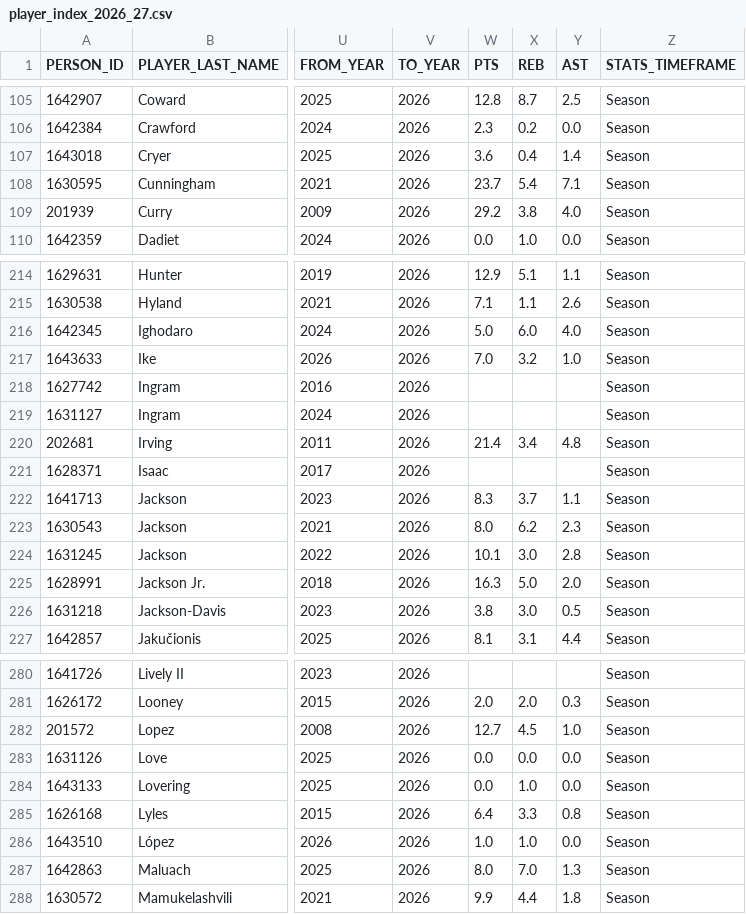
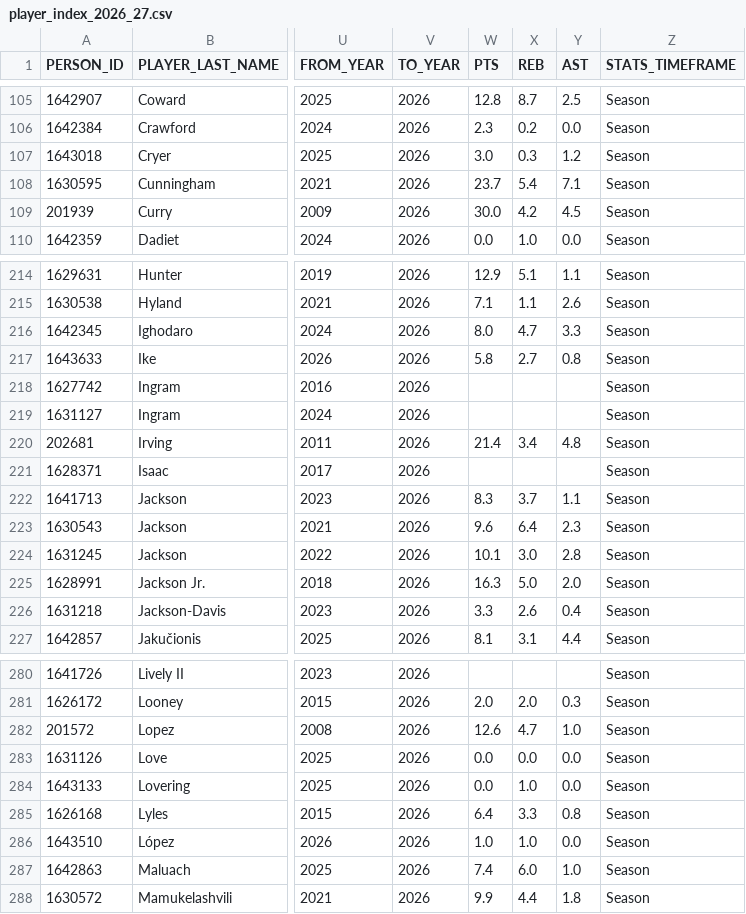
Before and after one commit to RoiGreen/dagger, a CSV file: nba_2025_26/player_index_2026_27.csv, drawn as a sheet; only a part is shown, gaps mark what is left out; the diff covers the shown part only; the diff names each change by its address in the sheet, - before the commit and + after, or states it on an @@ line.

```diff
--- a/nba_2025_26/player_index_2026_27.csv
+++ b/nba_2025_26/player_index_2026_27.csv
-W107 (PTS): 3.6
+W107 (PTS): 3.0
-X107 (REB): 0.4
+X107 (REB): 0.3
-Y107 (AST): 1.4
+Y107 (AST): 1.2
-W109 (PTS): 29.2
+W109 (PTS): 30.0
-X109 (REB): 3.8
+X109 (REB): 4.2
-Y109 (AST): 4.0
+Y109 (AST): 4.5
-W216 (PTS): 5.0
+W216 (PTS): 8.0
-X216 (REB): 6.0
+X216 (REB): 4.7
-Y216 (AST): 4.0
+Y216 (AST): 3.3
-W217 (PTS): 7.0
+W217 (PTS): 5.8
-X217 (REB): 3.2
+X217 (REB): 2.7
-Y217 (AST): 1.0
+Y217 (AST): 0.8
-W223 (PTS): 8.0
+W223 (PTS): 9.6
-X223 (REB): 6.2
+X223 (REB): 6.4
-W226 (PTS): 3.8
+W226 (PTS): 3.3
-X226 (REB): 3.0
+X226 (REB): 2.6
-Y226 (AST): 0.5
+Y226 (AST): 0.4
-W282 (PTS): 12.7
+W282 (PTS): 12.6
-X282 (REB): 4.5
+X282 (REB): 4.7
-W287 (PTS): 8.0
+W287 (PTS): 7.4
-X287 (REB): 7.0
+X287 (REB): 6.0
-Y287 (AST): 1.3
+Y287 (AST): 1.0
```
Also changed, not shown: 93 edited cells elsewhere in this file, nba_2026_27/game_logs_advanced_regular.csv, 5 other files.
